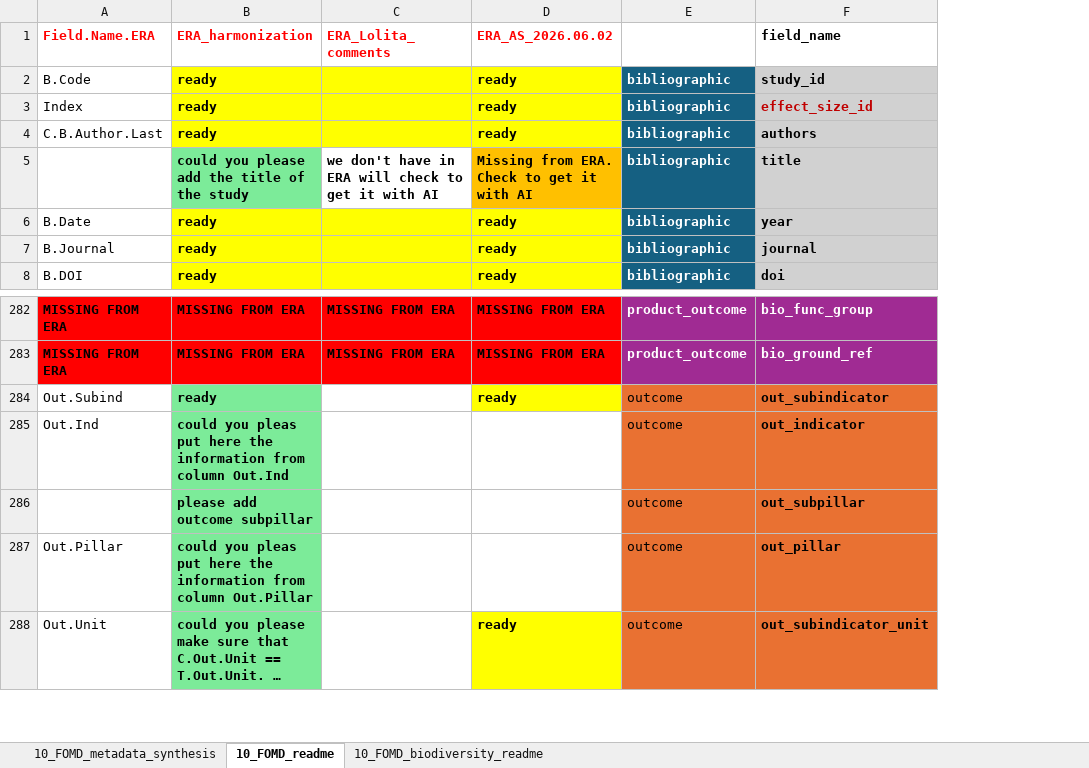
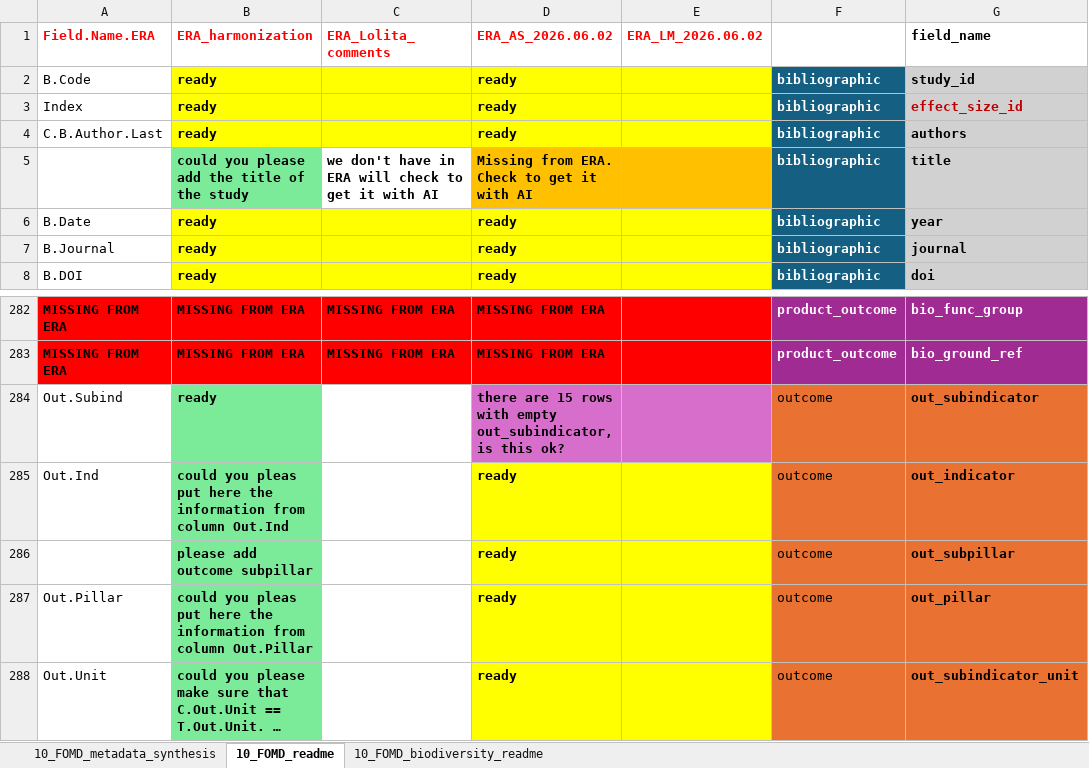
Before and after one commit to andreacsanchezb10/Agroecology_Evidence_Hub, an Excel workbook: 02.FOMD/02.metadata_structure/10_FOMD_metadata_synthesis_short.xlsx, sheet 10_FOMD_readme, drawn as a sheet; only a part is shown, gaps mark what is left out; long unchanged cells end in …; values as stored, in another font and other column widths than the file's, no borders; the diff names each change by its address in the sheet, - before the commit and + after, or states it on an @@ line.

```diff
--- a/02.FOMD/02.metadata_structure/10_FOMD_metadata_synthesis_short.xlsx (sheet 10_FOMD_readme)
+++ b/02.FOMD/02.metadata_structure/10_FOMD_metadata_synthesis_short.xlsx (sheet 10_FOMD_readme)
+column E (ERA_LM_2026.06.02), empty
-D284 (ERA_AS_2026.06.02): ready
+D284 (ERA_AS_2026.06.02): there are 15 rows with empty out_subindicator, is this ok?
-D284 fill: #FFFF00
+D284 fill: #D86ECC
-D285:D287 (ERA_AS_2026.06.02): (empty)
+D285:D287 (ERA_AS_2026.06.02): ready
-D285:D287 fill: none
+D285:D287 fill: #FFFF00
```
Also changed, not shown: 02.FOMD/02.metadata_structure/09_FOMD_metadata_extraction_long.xlsx, 5 other files.
